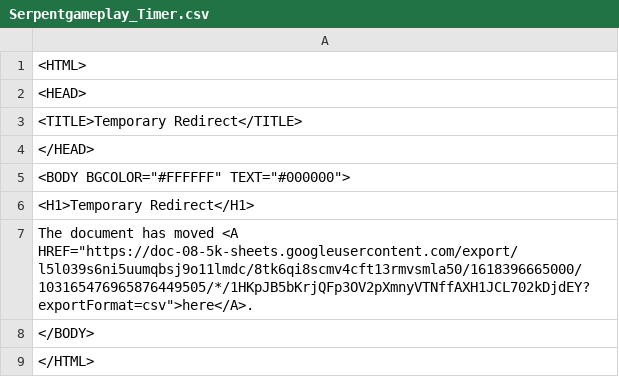
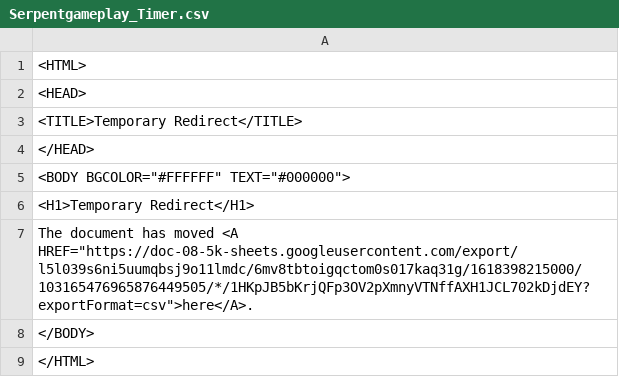
Before and after one commit to daanbreur/cdn, a CSV file: Serpentgameplay_Timer.csv, drawn as a sheet.

Commit message:
upload

```diff
--- a/Serpentgameplay_Timer.csv
+++ b/Serpentgameplay_Timer.csv
@@ -6,3 +6,3 @@
 <H1>Temporary Redirect</H1>
-The document has moved <A HREF="https://doc-08-5k-sheets.googleusercontent.com/export/l5l039s6ni5uumqbsj9o11lmdc/8tk6qi8scmv4cft13rmvsmla50/1618396665000/103165476965876449505/*/1HKpJB5bKrjQFp3OV2pXmnyVTNffAXH1JCL702kDjdEY?exportFormat=csv">here</A>.
+The document has moved <A HREF="https://doc-08-5k-sheets.googleusercontent.com/export/l5l039s6ni5uumqbsj9o11lmdc/6mv8tbtoigqctom0s017kaq31g/1618398215000/103165476965876449505/*/1HKpJB5bKrjQFp3OV2pXmnyVTNffAXH1JCL702kDjdEY?exportFormat=csv">here</A>.
 </BODY>
```
